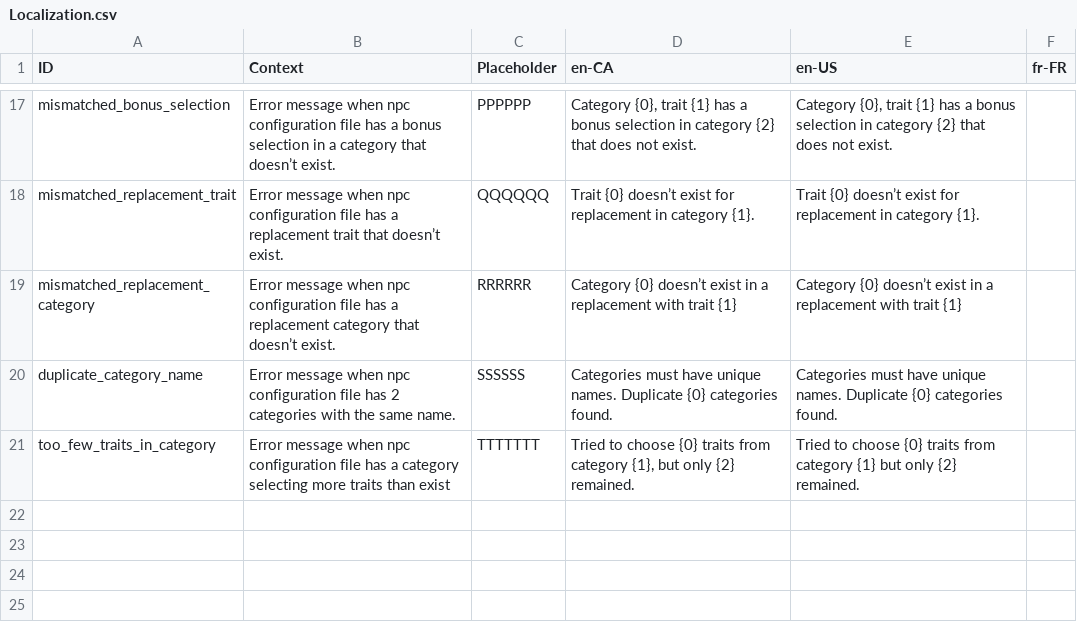
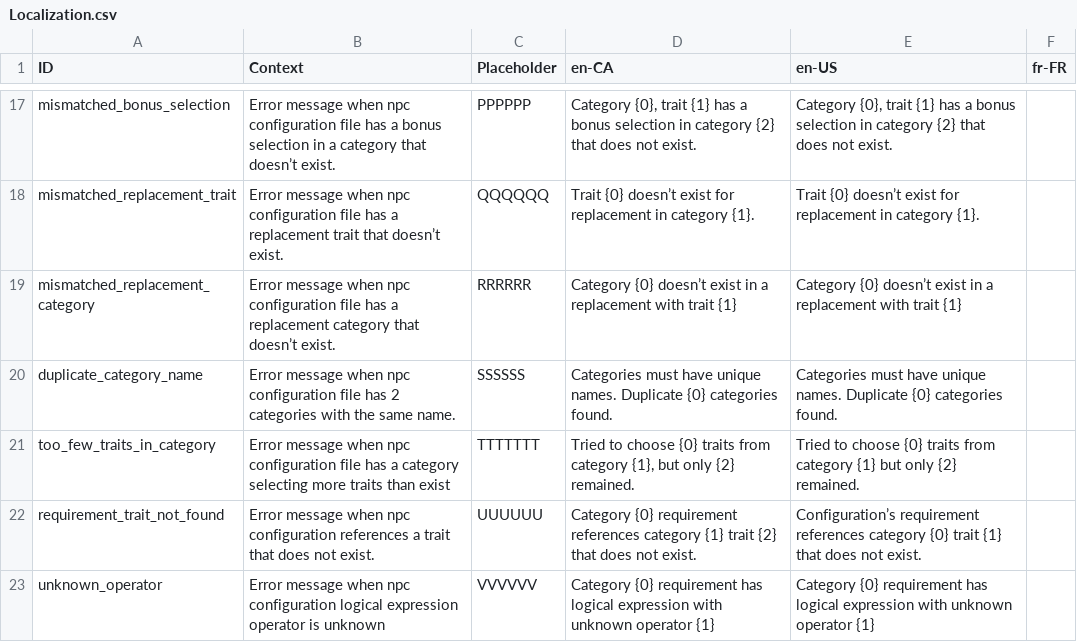
Before and after one commit to MarcusTrenton-Personal/NpcGenerator, a CSV file: NpcGenerator/SourceAssets/Localization.csv, drawn as a sheet; only a part is shown, gaps mark what is left out.

Commit message:
Added json parsing of requirements. Still is not used in npc generator. The basics it will need are there: Requirement class in a TraitCategory and NpcHasTrait logical expression. Added HasTrait helper methods to TraitSchema and TraitCategory. New parsing exceptions ReferencesTraitIdNotFoundException and UnknownOperatorException. So, so many tests to come for all these.

```diff
--- a/NpcGenerator/SourceAssets/Localization.csv
+++ b/NpcGenerator/SourceAssets/Localization.csv
@@ -21 +21,3 @@ duplicate_category_name	Error message when npc configuration file has 2 categori
 too_few_traits_in_category	Error message when npc configuration file has a category selecting more traits than exist	TTTTTTT	Tried to choose {0} traits from category {1}, but only {2} remained.	Tried to choose {0} traits from category {1} but only {2} remained.	
+requirement_trait_not_found	Error message when npc configuration references a trait that does not exist.	UUUUUU	Category {0} requirement references category {1} trait {2} that does not exist.	Configuration’s requirement references category {0} trait {1} that does not exist.	
+unknown_operator	Error message when npc configuration logical expression operator is unknown	VVVVVV	Category {0} requirement has logical expression with unknown operator {1}	Category {0} requirement has logical expression with unknown operator {1}	
```
Also changed, not shown: 9 other files.
